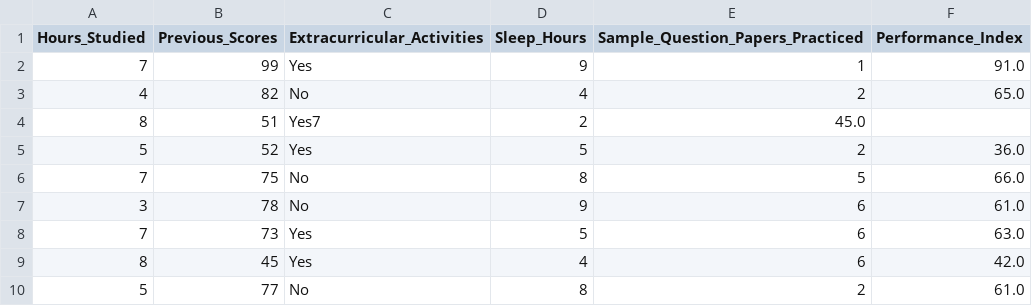
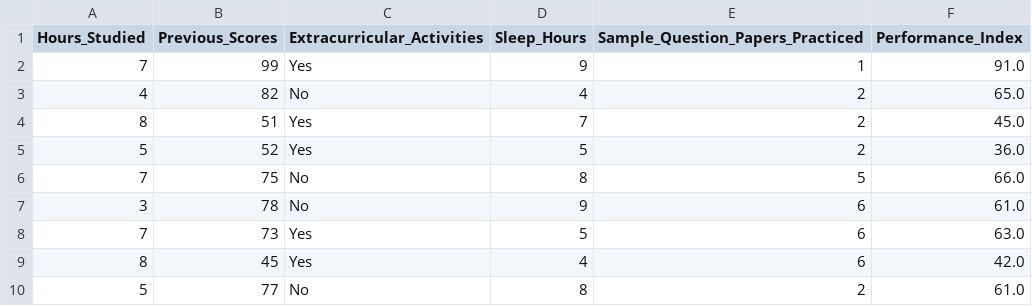
Before and after one commit to 450fausto/EstadisticaVerano2026, a CSV file: StudentPerformance/Student_Performance.csv, drawn as a sheet; only a part is shown.

Commit message:
Update Student_Performance.csv

```diff
--- a/StudentPerformance/Student_Performance.csv
+++ b/StudentPerformance/Student_Performance.csv
@@ -3,3 +3,3 @@ Hours_Studied,Previous_Scores,Extracurricular_Activities,Sleep_Hours,Sample_Ques
 4,82,No,4,2,65.0
-8,51,Yes7,2,45.0
+8,51,Yes,7,2,45.0
 5,52,Yes,5,2,36.0
```
